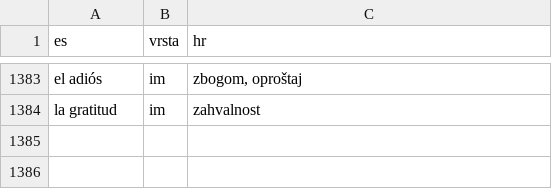
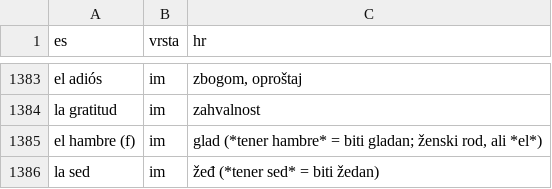
Before and after one commit to kristianprasnjak/jezici-rjecnici, a TSV file: es/prijevod-hr-es.tsv, drawn as a sheet; only a part is shown, gaps mark what is left out.

```diff
--- a/es/prijevod-hr-es.tsv
+++ b/es/prijevod-hr-es.tsv
@@ -1384 +1384,3 @@ el adiós	im	zbogom, oproštaj
 la gratitud	im	zahvalnost
+el hambre (f)	im	glad (*tener hambre* = biti gladan; ženski rod, ali *el*)
+la sed	im	žeđ (*tener sed* = biti žedan)
```
Also changed, not shown: en/rjecnik-en.tsv, es/rjecnik-es.tsv, 20 other files.
